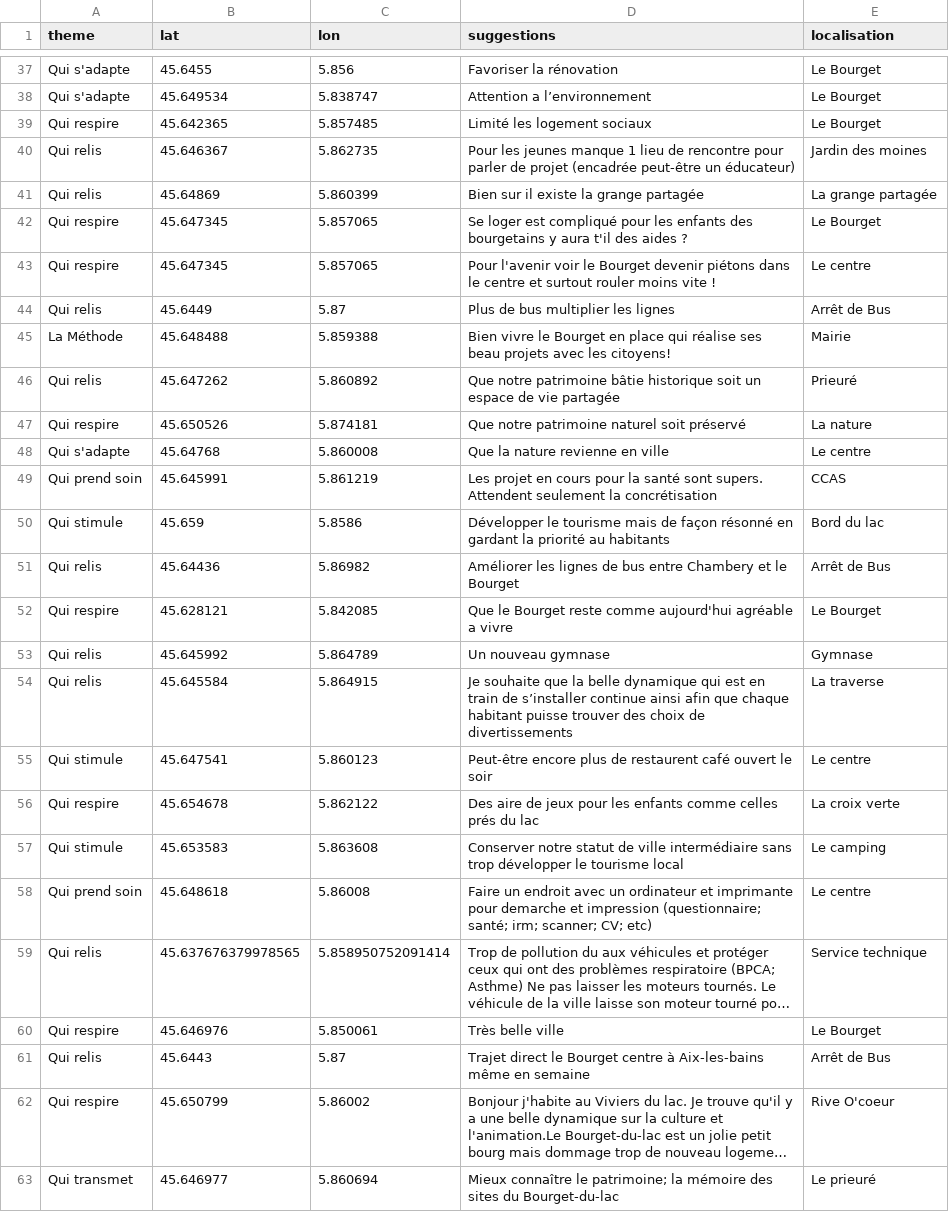
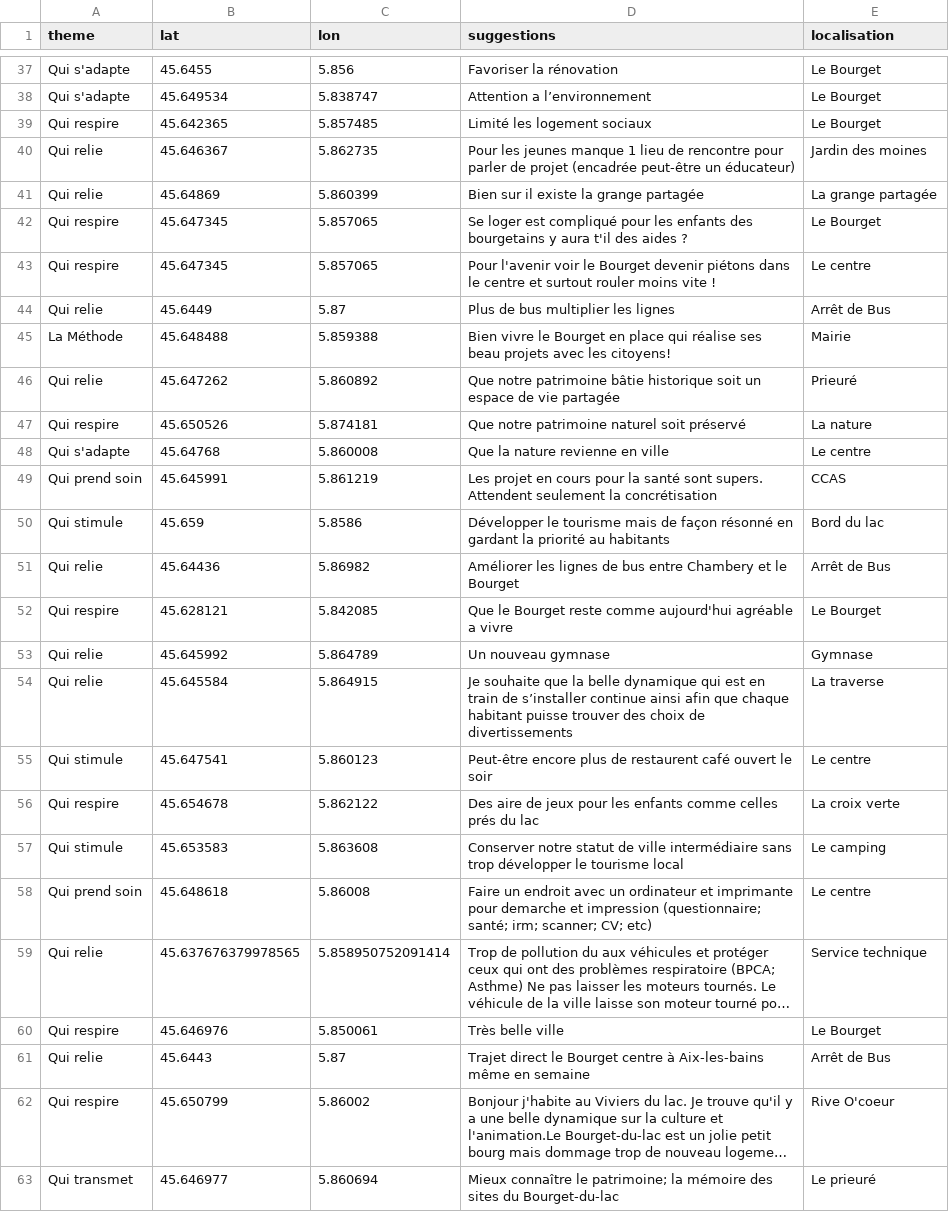
Before and after one commit to Tonow/Vivre-le-bourget-Map-idee, a CSV file: proposition_geoloc.csv, drawn as a sheet; only a part is shown, gaps mark what is left out; long unchanged cells end in …; the diff covers the shown part only; the diff names each change by its address in the sheet, - before the commit and + after, or states it on an @@ line.

Commit message:
Fix typo relie

```diff
--- a/proposition_geoloc.csv
+++ b/proposition_geoloc.csv
-A40:A41 (theme): Qui relis
+A40:A41 (theme): Qui relie
-A44 (theme): Qui relis
+A44 (theme): Qui relie
-A46 (theme): Qui relis
+A46 (theme): Qui relie
-A51 (theme): Qui relis
+A51 (theme): Qui relie
-A53:A54 (theme): Qui relis
+A53:A54 (theme): Qui relie
-A59 (theme): Qui relis
+A59 (theme): Qui relie
-A61 (theme): Qui relis
+A61 (theme): Qui relie
```
Also changed, not shown: 12 edited cells elsewhere in this file.
